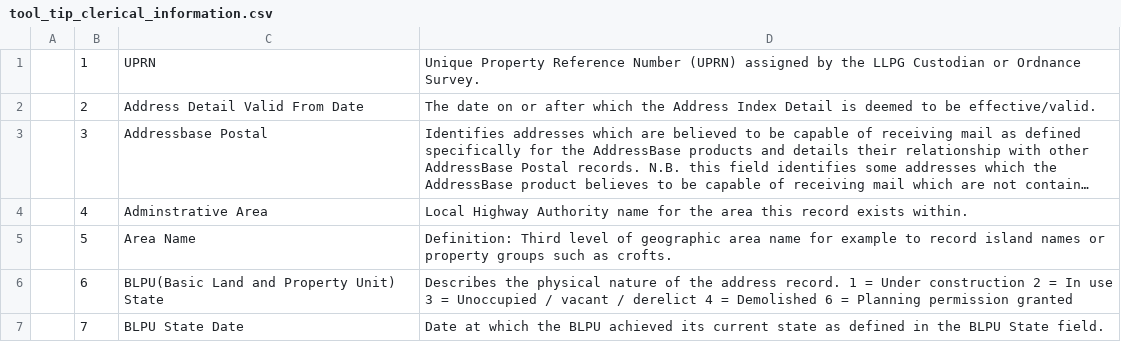
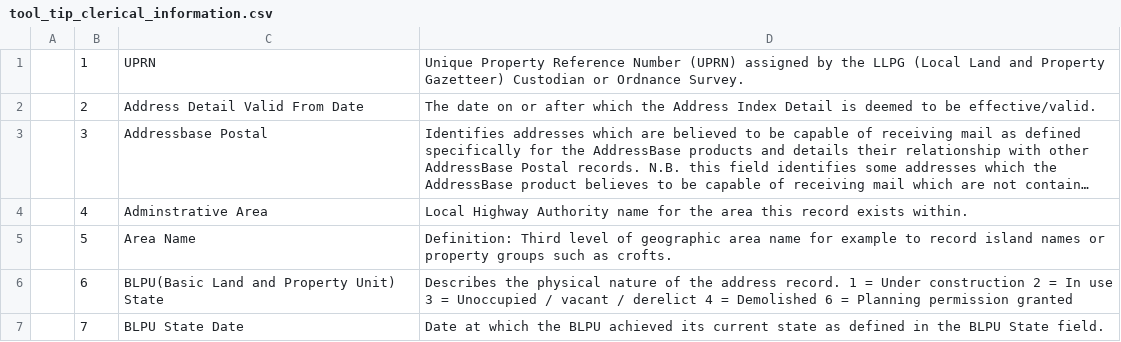
Before and after one commit to ONSdigital/address-index-ui, a CSV file: src/aims_ui/static/downloads/tool_tip_clerical_information.csv, drawn as a sheet; only a part is shown; long unchanged cells end in ….

Commit message:
Updated UPRN

```diff
--- a/src/aims_ui/static/downloads/tool_tip_clerical_information.csv
+++ b/src/aims_ui/static/downloads/tool_tip_clerical_information.csv
@@ -1,2 +1,2 @@
-,1,UPRN,Unique Property Reference Number (UPRN) assigned by the LLPG Custodian or Ordnance Survey.,
+,1,UPRN,Unique Property Reference Number (UPRN) assigned by the LLPG (Local Land and Property Gazetteer) Custodian or Ordnance Survey.,
 ,2,Address Detail Valid From Date,The date on or after which the Address Index Detail is deemed to be effective/valid.,
```
